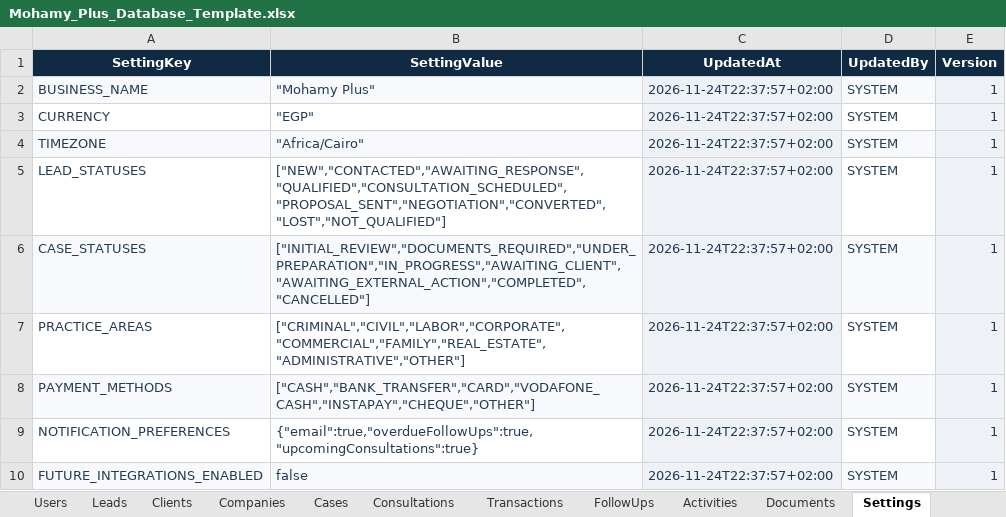
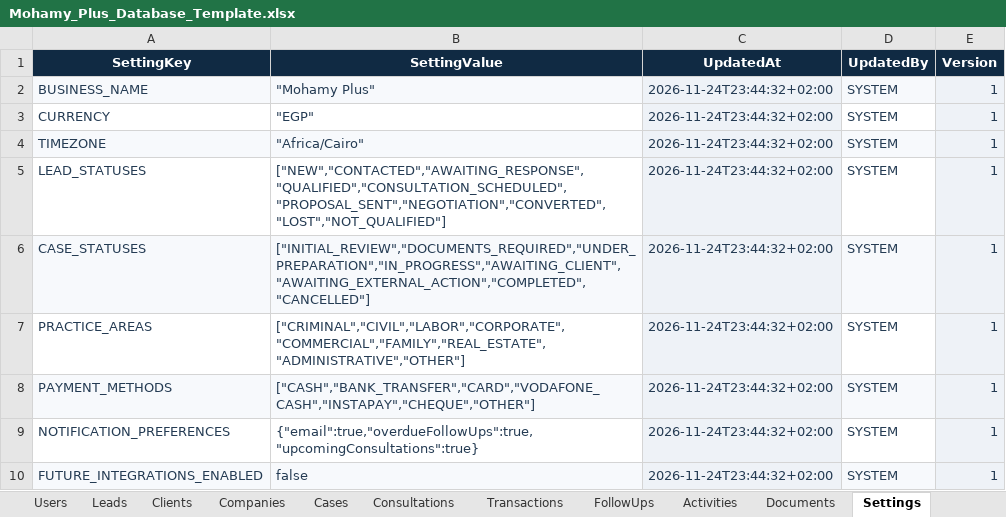
Before and after one commit to AmrMa3owad/Internal-System, an Excel workbook: Mohamy_Plus_Database_Template.xlsx, sheet Settings, drawn as a sheet; values as stored, in another font and other column widths than the file's, no borders; conditional formats not drawn; the diff names each change by its address in the sheet, - before the commit and + after, or states it on an @@ line.

```diff
--- a/Mohamy_Plus_Database_Template.xlsx (sheet Settings)
+++ b/Mohamy_Plus_Database_Template.xlsx (sheet Settings)
-C2:C10 (UpdatedAt): 2026-11-24T22:37:57+02:00
+C2:C10 (UpdatedAt): 2026-11-24T23:44:32+02:00
```
Also changed, not shown: other sheet tabs, 18 other files.
